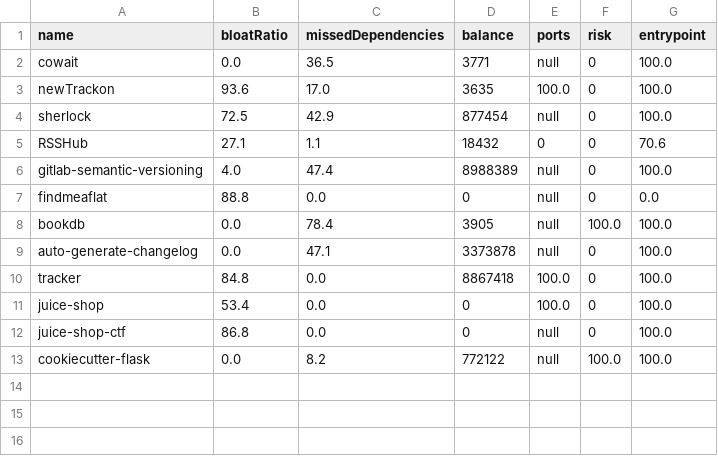
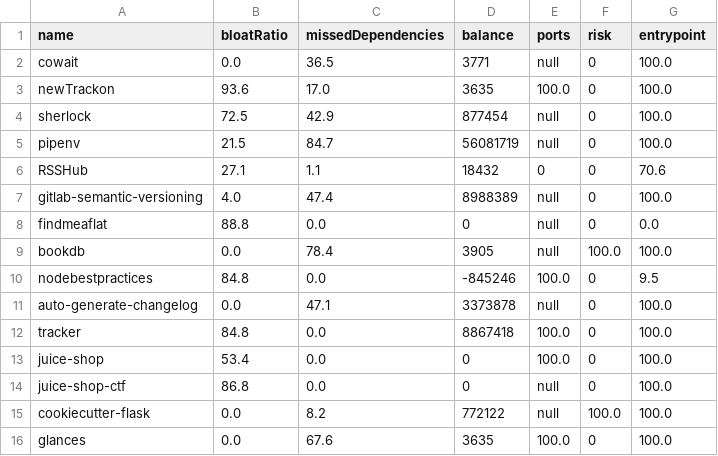
Before and after one commit to SoftwareForHumans/dockerfile-diff, a CSV file: database.csv, drawn as a sheet; the diff names each change by its address in the sheet, - before the commit and + after, or states it on an @@ line.

Commit message:
Added more experiments

```diff
--- a/database.csv
+++ b/database.csv
+row 5: pipenv | 21.5 | 84.7 | 56081719 | null | 0 | 100.0
+row 10: nodebestpractices | 84.8 | 0.0 | -845246 | 100.0 | 0 | 9.5
+row 16: glances | 0.0 | 67.6 | 3635 | 100.0 | 0 | 100.0
```
